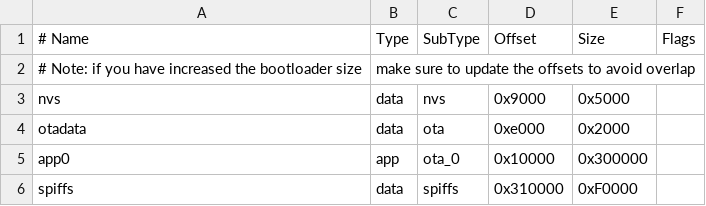
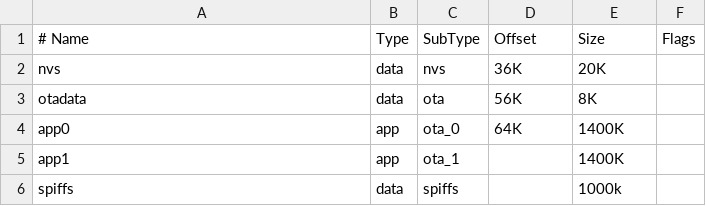
Before and after one commit to zahycs/nest-adhan-notifier, a CSV file: partition.csv, drawn as a sheet; removed rows and columns are numbered as before the commit, all else as after; the diff names each change by its address in the sheet, - before the commit and + after, or states it on an @@ line.

Commit message:
versions, fixed partitions

```diff
--- a/partition.csv
+++ b/partition.csv
-row 2: # Note: if you have increased the bootloader size | make sure to update the offsets to avoid overlap
-D2 (Offset): 0x9000
+D2 (Offset): 36K
-E2 (Size): 0x5000
+E2 (Size): 20K
-D3 (Offset): 0xe000
+D3 (Offset): 56K
-E3 (Size): 0x2000
+E3 (Size): 8K
-D4 (Offset): 0x10000
+D4 (Offset): 64K
-E4 (Size): 0x300000
+E4 (Size): 1400K
+row 5: app1 | app | ota_1 |  | 1400K
-D6 (Offset): 0x310000
+D6 (Offset): (empty)
-E6 (Size): 0xF0000
+E6 (Size): 1000k
```
Also changed, not shown: 5 other files.
